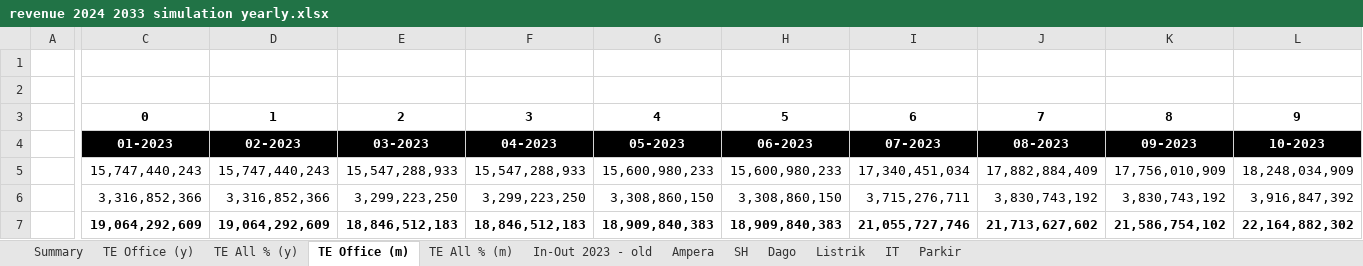
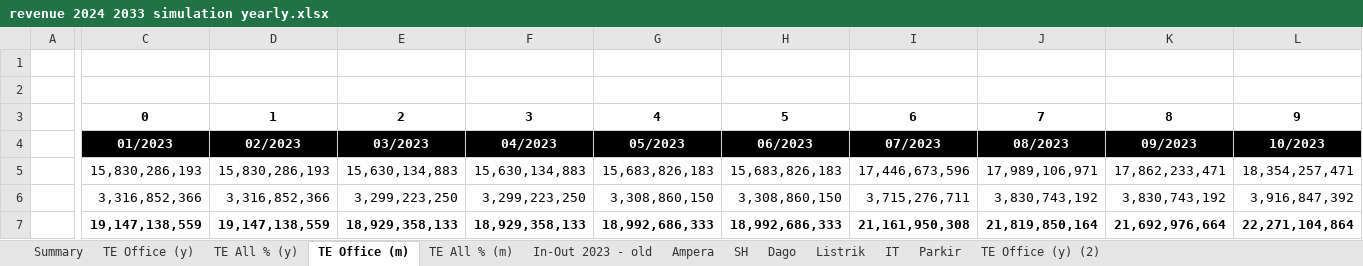
Before and after one commit to samawi/office, an Excel workbook: revenue-streamlit/revenue 2024 2033 simulation yearly.xlsx, sheet TE Office (m), drawn as a sheet; only a part is shown, gaps mark what is left out; values as stored, in another font and other column widths than the file's, no borders; charts and pictures not drawn; removed rows and columns are numbered as before the commit, all else as after; rows hold the shown columns only; the diff covers the shown part only; the diff names each change by its address in the sheet, - before the commit and + after, or states it on an @@ line.

```diff
--- a/revenue-streamlit/revenue 2024 2033 simulation yearly.xlsx (sheet TE Office (m))
+++ b/revenue-streamlit/revenue 2024 2033 simulation yearly.xlsx (sheet TE Office (m))
+sheet tab: TE Office (y) (2)
-C4: 01-2023
+C4: 01/2023
-D4: 02-2023
+D4: 02/2023
-E4: 03-2023
+E4: 03/2023
-F4: 04-2023
+F4: 04/2023
-G4: 05-2023
+G4: 05/2023
-H4: 06-2023
+H4: 06/2023
-I4: 07-2023
+I4: 07/2023
-J4: 08-2023
+J4: 08/2023
-K4: 09-2023
+K4: 09/2023
-L4: 10-2023
+L4: 10/2023
-row 5:  | 15,747,440,243 | 15,747,440,243 | 15,547,288,933 | 15,547,288,933 | 15,600,980,233 | 15,600,980,233 | 17,340,451,034 | 17,882,884,409 | 17,756,010,909 | 18,248,034,909
+row 5:  | 15,830,286,193 | 15,830,286,193 | 15,630,134,883 | 15,630,134,883 | 15,683,826,183 | 15,683,826,183 | 17,446,673,596 | 17,989,106,971 | 17,862,233,471 | 18,354,257,471
-row 7:  | 19,064,292,609 | 19,064,292,609 | 18,846,512,183 | 18,846,512,183 | 18,909,840,383 | 18,909,840,383 | 21,055,727,746 | 21,713,627,602 | 21,586,754,102 | 22,164,882,302
+row 7:  | 19,147,138,559 | 19,147,138,559 | 18,929,358,133 | 18,929,358,133 | 18,992,686,333 | 18,992,686,333 | 21,161,950,308 | 21,819,850,164 | 21,692,976,664 | 22,271,104,864
```
Also changed, not shown: 73 edited cells elsewhere in this sheet, sheet TE All % (m), sheet TE Office (y), sheet Summary, sheet TE All % (y), sheet Listrik, sheet Parkir, charts or pictures, revenue-streamlit/Floorstake-V2-2023-8-31.xlsm, revenue-streamlit/revenue 2024 2033 simulation yearly medco 383.xlsx, 7 other files.
